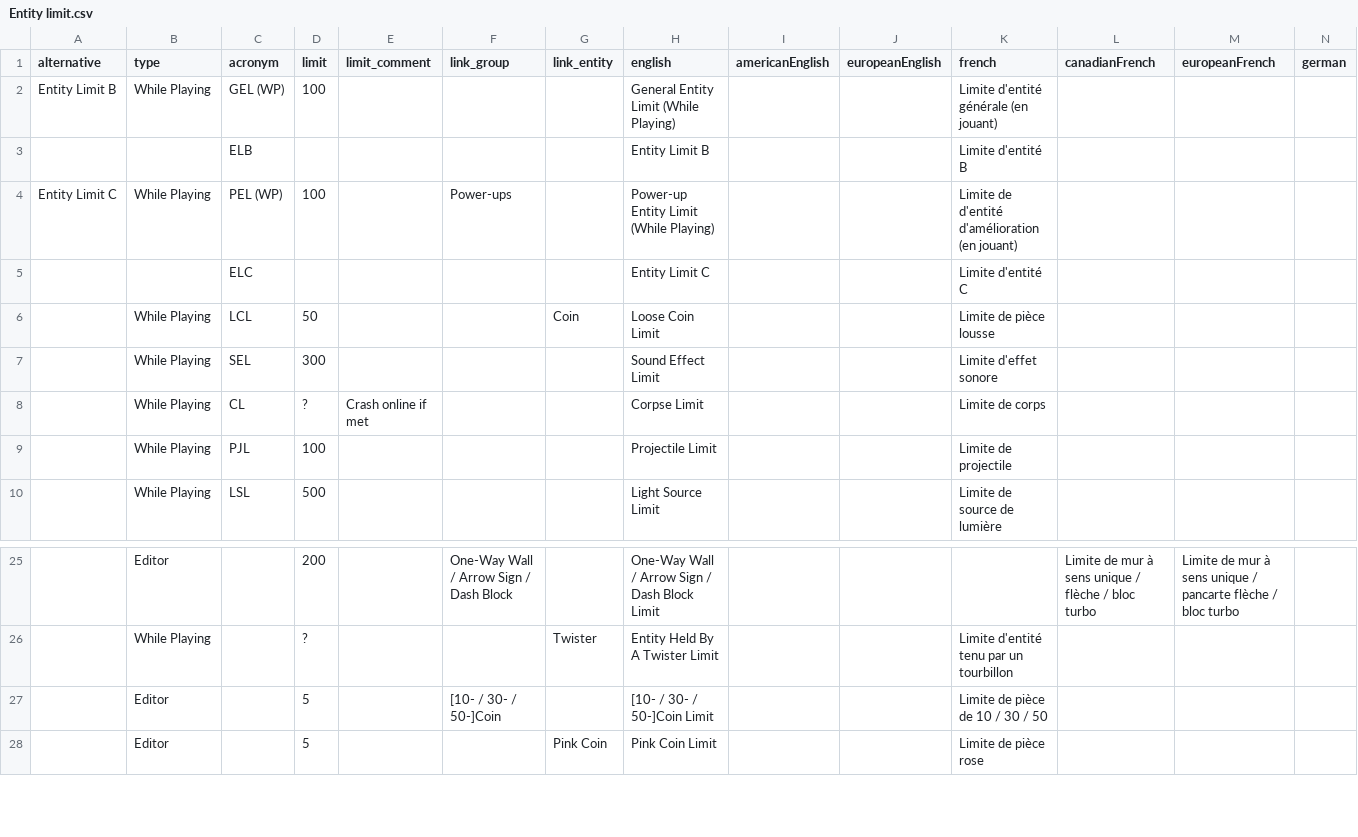
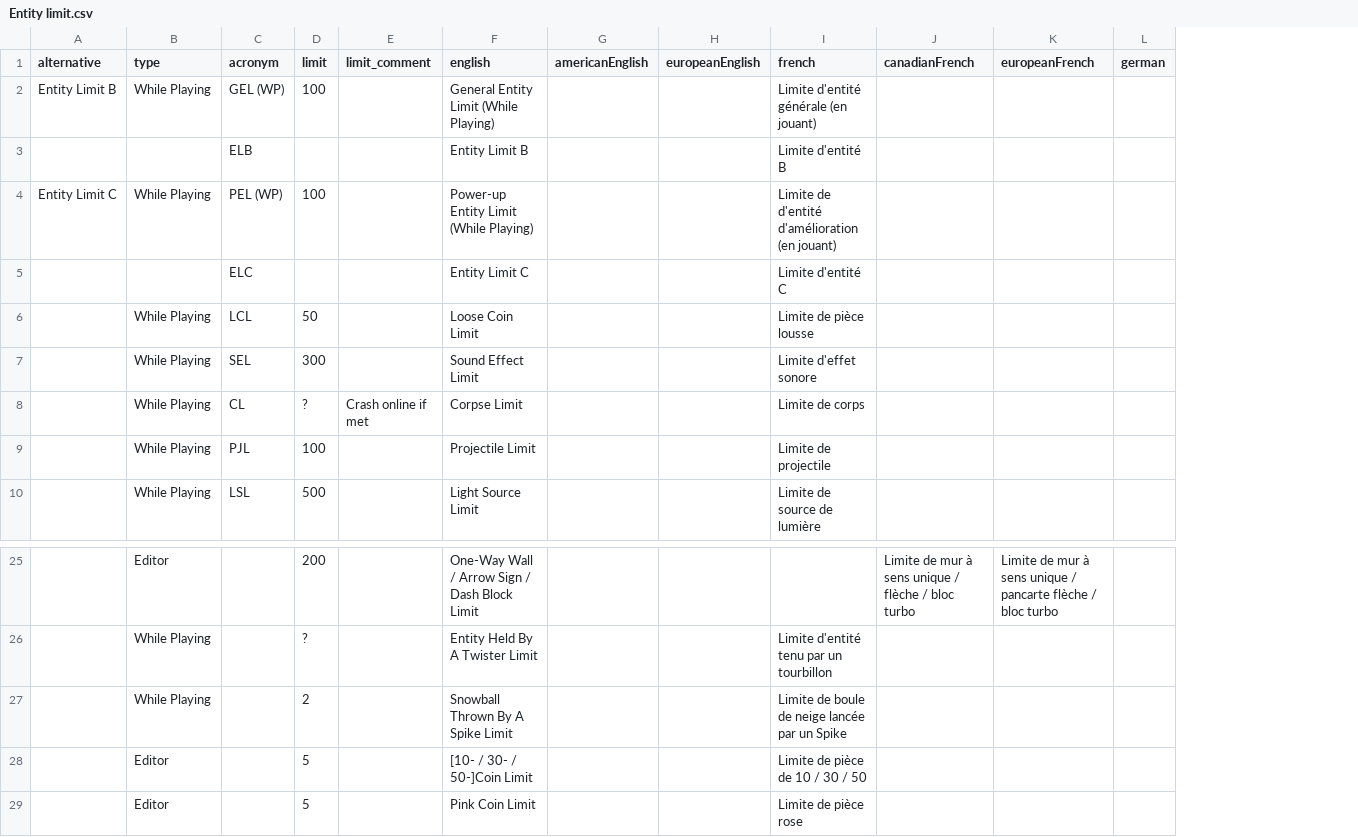
Before and after one commit to joooKiwi/smm-encyclopedia, a CSV file: src/resources/Entity limit.csv, drawn as a sheet; only a part is shown, gaps mark what is left out; removed rows and columns are numbered as before the commit, all else as after; rows hold the shown columns only; the diff names each change by its address in the sheet, - before the commit and + after, or states it on an @@ line.

Commit message:
Removal of the entity & group name on the "entity limit" to be moved in the "entity limits" instead. Addition of the "Snowball Thrown By A Spike Limit"

```diff
--- a/src/resources/Entity limit.csv
+++ b/src/resources/Entity limit.csv
-column F (link_group), row 4: Power-ups; rows 25-27: One-Way Wall / Arrow Sign / Dash Block |  | [10- / 30- / 50-]Coin
-column G (link_entity), row 6: Coin; rows 26-28: Twister |  | Pink Coin
+row 27:  | While Playing |  | 2 |  | Snowball Thrown By A Spike Limit |  |  | Limite de boule de neige lancée par un Spike
```
Also changed, not shown: 13 other files.
